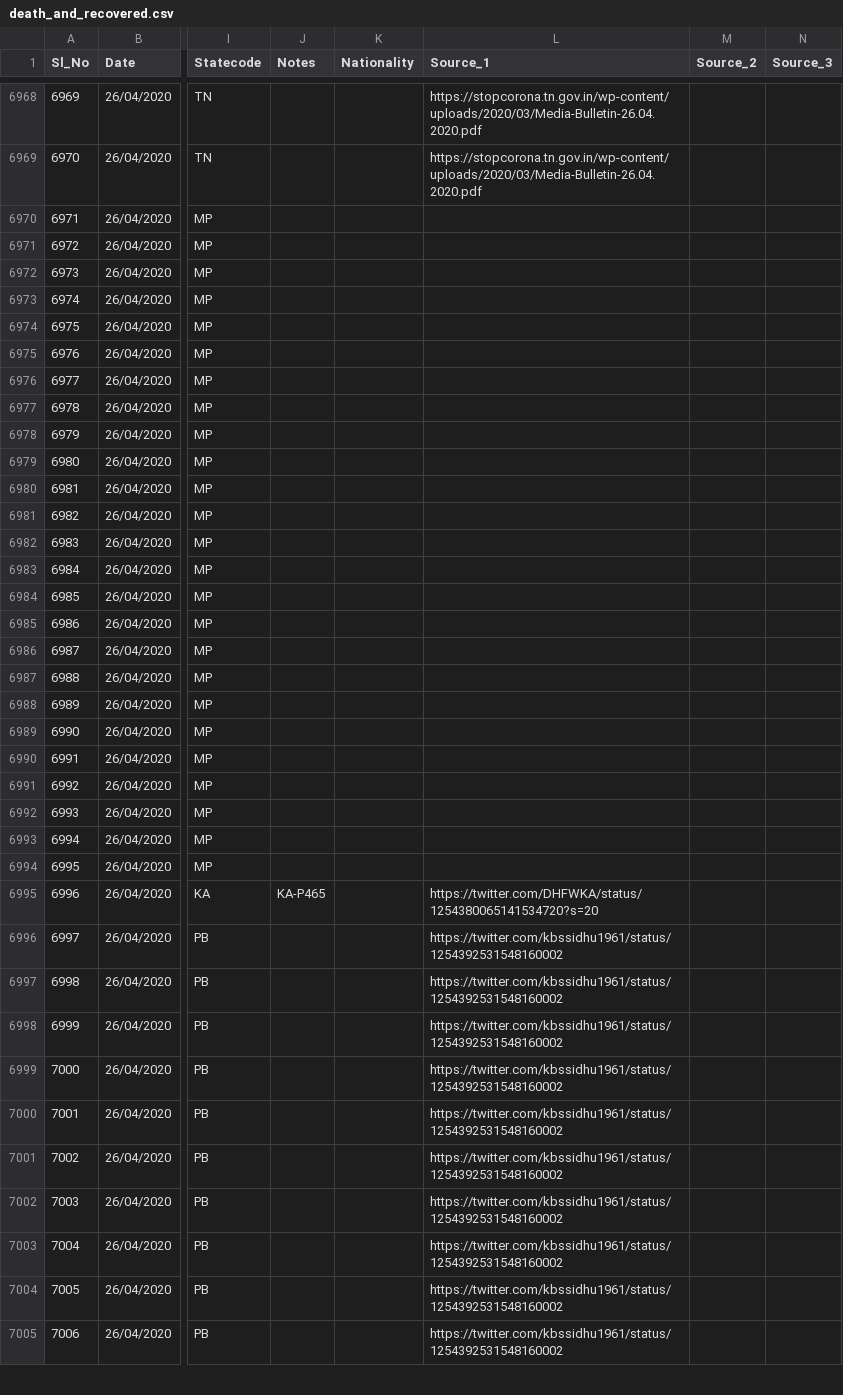
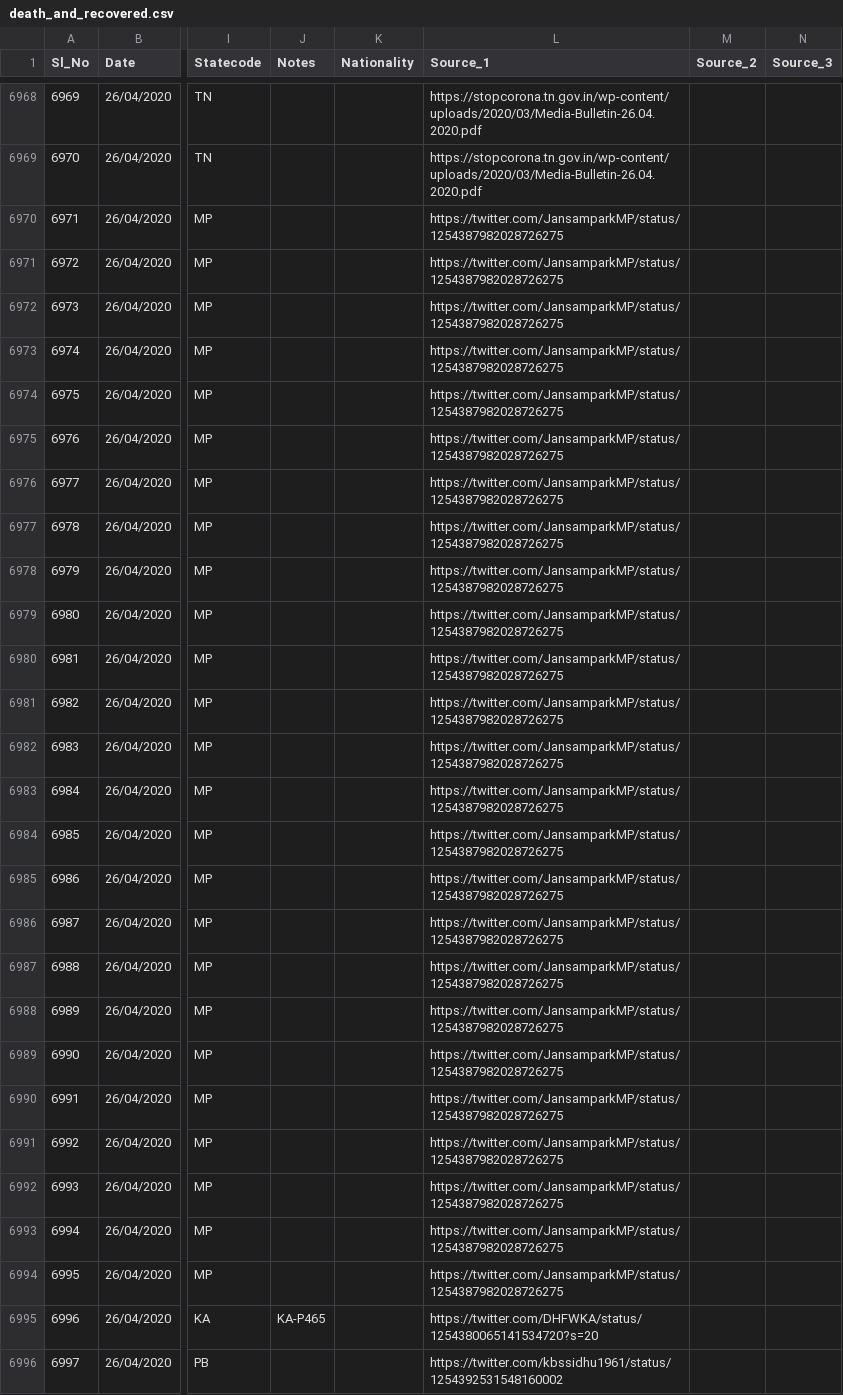
Before and after one commit to wanderingcoderr/api, a CSV file: csv/2020-04-26/death_and_recovered.csv, drawn as a sheet; only a part is shown, gaps mark what is left out; the shorter side is filled out with more unchanged rows; the diff covers the shown part only; the diff names each change by its address in the sheet, - before the commit and + after, or states it on an @@ line.

Commit message:
data updated on - Sun Apr 26 13:42:11 UTC 2020

```diff
--- a/csv/2020-04-26/death_and_recovered.csv
+++ b/csv/2020-04-26/death_and_recovered.csv
-L6970:L6994 (Source_1): (empty)
+L6970:L6994 (Source_1): https://twitter.com/JansamparkMP/status/1254387982028726275
```
Also changed, not shown: 28 edited cells elsewhere in this file, csv/2020-04-26/death_and_recovered2.csv, csv/2020-04-26/state_wise.csv, 12 other files.
